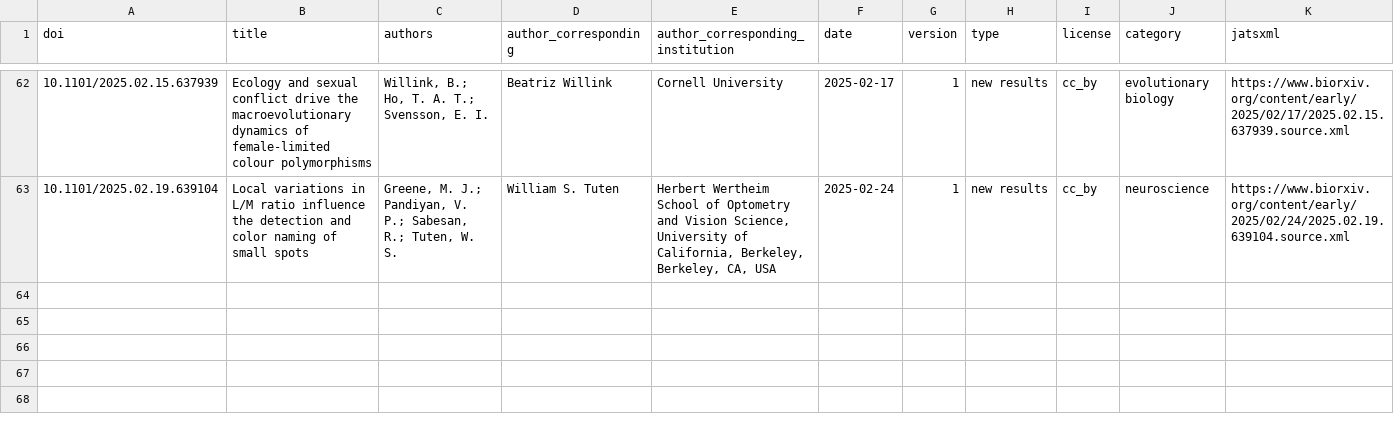
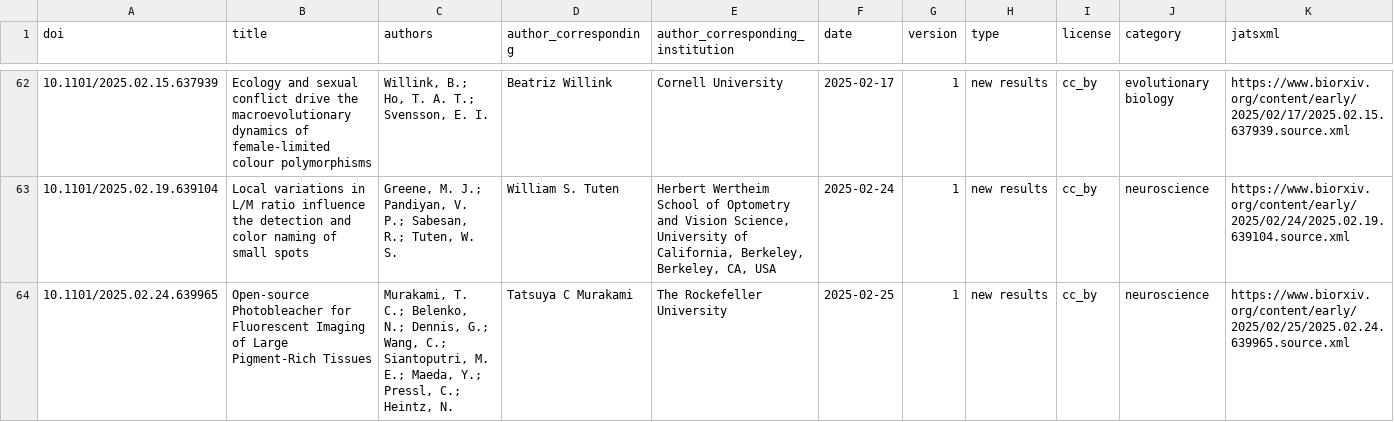
Before and after one commit to colrverse/colsci-bot, a CSV file: log.csv, drawn as a sheet; only a part is shown, gaps mark what is left out; rows hold the shown columns only; the diff names each change by its address in the sheet, - before the commit and + after, or states it on an @@ line.

```diff
--- a/log.csv
+++ b/log.csv
+row 64: 10.1101/2025.02.24.639965 | Open-source Photobleacher for Fluorescent Imaging of Large Pigment-Rich Tissues | Murakami, T. C.; Belenko, N.; Dennis, G.; Wang, C.; Siantoputri, M. E.; Maeda, Y.; Pressl, C.; Heintz, N. | Tatsuya C Murakami | The Rockefeller University | 2025-02-25 | 1 | new results | cc_by | neuroscience | https://www.biorxiv.org/content/early/2025/02/25/2025.02.24.639965.source.xml
```
